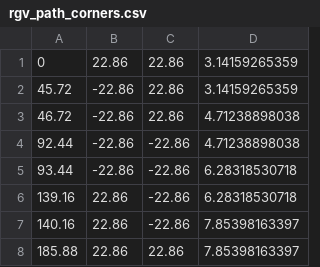
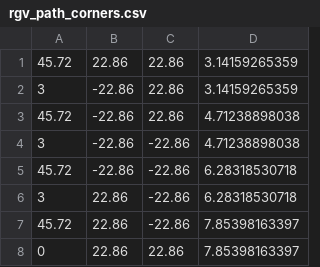
Before and after one commit to ARDVARC/rosardvarcsim, a CSV file: rgv_paths/rgv_path_corners.csv, drawn as a sheet.

```diff
--- a/rgv_paths/rgv_path_corners.csv
+++ b/rgv_paths/rgv_path_corners.csv
@@ -1,8 +1,8 @@
-0,22.86,22.86,3.14159265359
-45.72,-22.86,22.86,3.14159265359
-46.72,-22.86,22.86,4.71238898038
-92.44,-22.86,-22.86,4.71238898038
-93.44,-22.86,-22.86,6.28318530718
-139.16,22.86,-22.86,6.28318530718
-140.16,22.86,-22.86,7.85398163397
-185.88,22.86,22.86,7.85398163397
+45.72,22.86,22.86,3.14159265359
+3,-22.86,22.86,3.14159265359
+45.72,-22.86,22.86,4.71238898038
+3,-22.86,-22.86,4.71238898038
+45.72,-22.86,-22.86,6.28318530718
+3,22.86,-22.86,6.28318530718
+45.72,22.86,-22.86,7.85398163397
+0,22.86,22.86,7.85398163397
```
Also changed, not shown: 2 other files.
